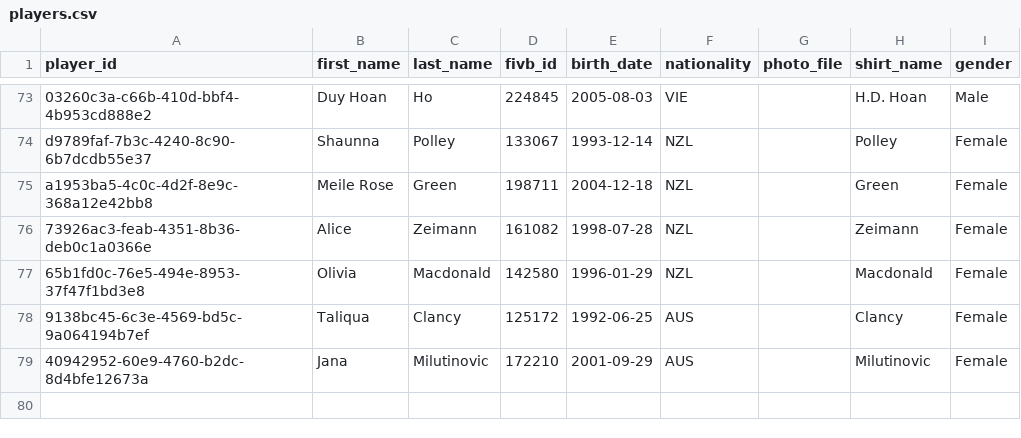
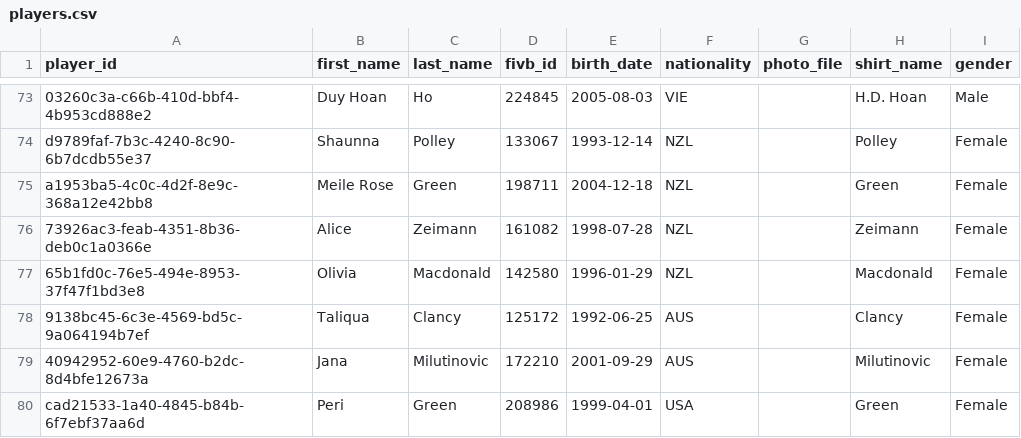
Before and after one commit to avcbeach/player-database-system, a CSV file: data/players.csv, drawn as a sheet; only a part is shown, gaps mark what is left out.

Commit message:
Update players.csv from Streamlit app

```diff
--- a/data/players.csv
+++ b/data/players.csv
@@ -79 +79,2 @@ a1953ba5-4c0c-4d2f-8e9c-368a12e42bb8,Meile Rose,Green,198711,2004-12-18,NZL,,Gre
 40942952-60e9-4760-b2dc-8d4bfe12673a,Jana,Milutinovic,172210,2001-09-29,AUS,,Milutinovic,Female
+cad21533-1a40-4845-b84b-6f7ebf37aa6d,Peri,Green,208986,1999-04-01,USA,,Green,Female
```
